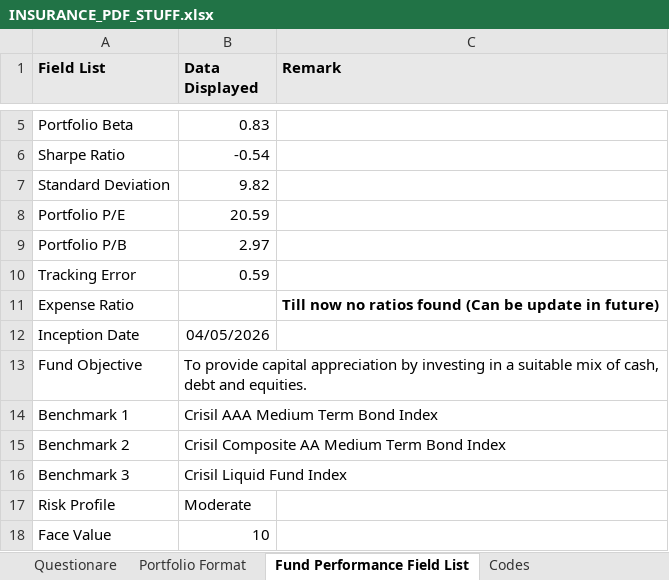
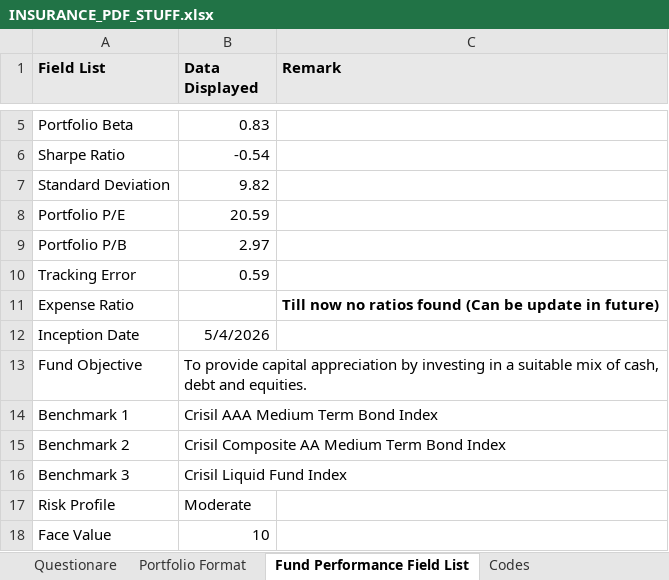
Before and after one commit to C0sCube/mywork-repo, an Excel workbook: notebook/sample_excel/INSURANCE_PDF_STUFF.xlsx, sheet Fund Performance Field List, drawn as a sheet; only a part is shown, gaps mark what is left out; values as stored, in another font and other column widths than the file's, no borders; the diff names each change by its address in the sheet, - before the commit and + after, or states it on an @@ line.

Commit message:
sample data

```diff
--- a/notebook/sample_excel/INSURANCE_PDF_STUFF.xlsx (sheet Fund Performance Field List)
+++ b/notebook/sample_excel/INSURANCE_PDF_STUFF.xlsx (sheet Fund Performance Field List)
-B12 (Data Displayed): 04/05/2026
+B12 (Data Displayed): 5/4/2026
```
Also changed, not shown: sheet Codes, 25 other files.
